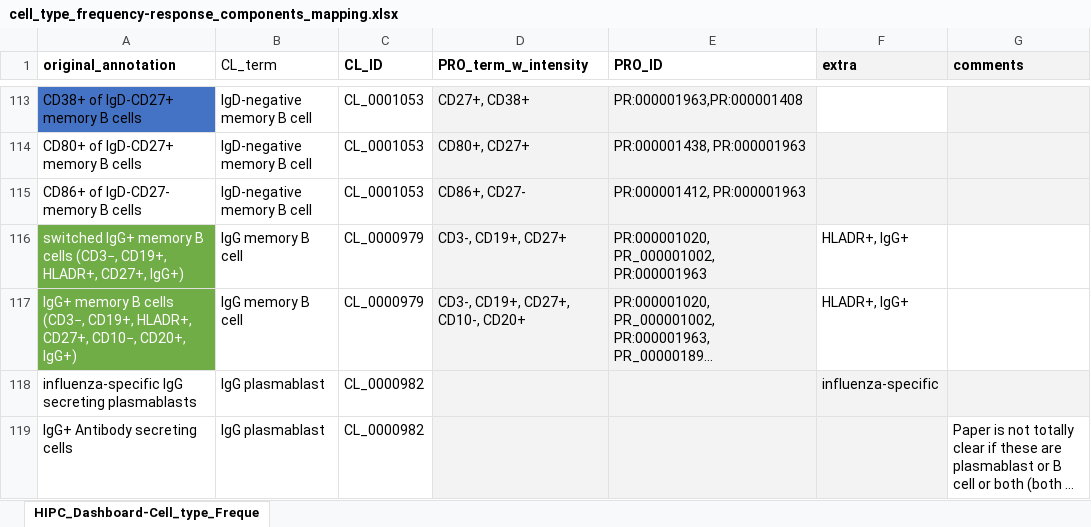
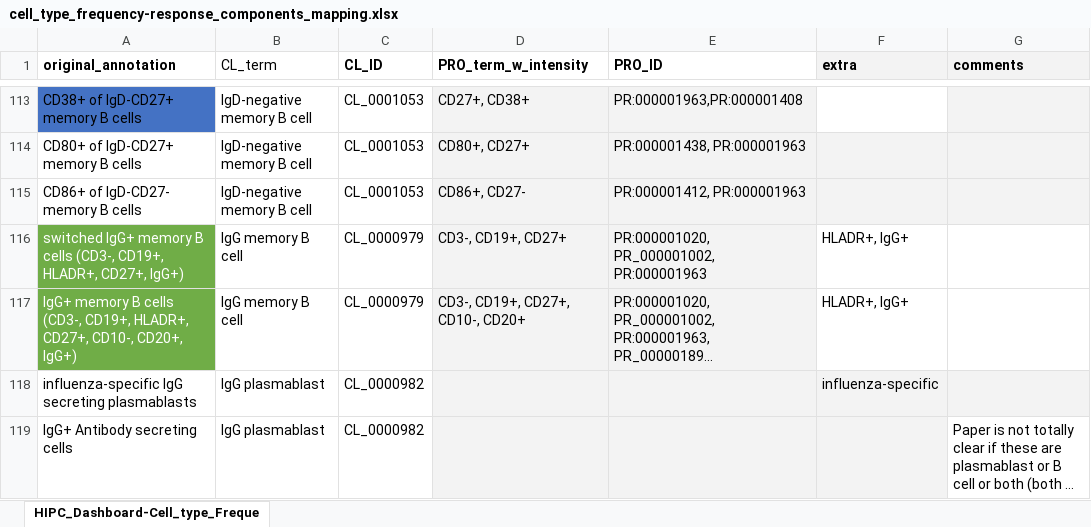
Before and after one commit to floratos-lab/hipc-dashboard-pipeline, an Excel workbook: source_data/cell_type_frequency-response_components_mapping.xlsx, sheet HIPC_Dashboard-Cell_type_Freque, drawn as a sheet; only a part is shown, gaps mark what is left out; long unchanged cells end in …; values as stored, in another font and other column widths than the file's, no borders; the diff names each change by its address in the sheet, - before the commit and + after, or states it on an @@ line.

Commit message:
Read curation sheets in tsv instead of xlsx form.
Curation sheets will be saved from the master Google sheet directly to tsv files.  Associated code to deal with oddities of reading in Excel files removed.  cell type mapping updated to remove some em-dashes.

```diff
--- a/source_data/cell_type_frequency-response_components_mapping.xlsx (sheet HIPC_Dashboard-Cell_type_Freque)
+++ b/source_data/cell_type_frequency-response_components_mapping.xlsx (sheet HIPC_Dashboard-Cell_type_Freque)
-A116 (original_annotation): …B cells (CD3−, CD19+, HLADR+,…
+A116 (original_annotation): …B cells (CD3-, CD19+, HLADR+,…
-A117 (original_annotation): …B cells (CD3−, CD19+, HLADR+, CD27+, CD10−, CD20+, IgG+)
+A117 (original_annotation): …B cells (CD3-, CD19+, HLADR+, CD27+, CD10-, CD20+, IgG+)
```
Also changed, not shown: 3 other files.
